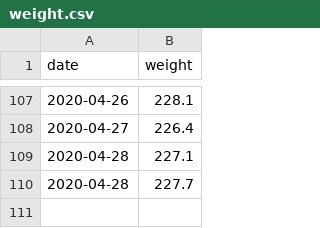
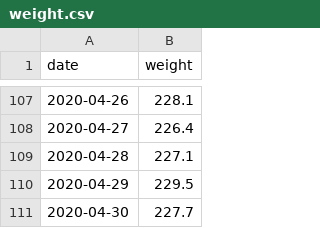
Before and after one commit to grf/d3-data, a CSV file: weight.csv, drawn as a sheet; only a part is shown, gaps mark what is left out.

Commit message:
update data

```diff
--- a/weight.csv
+++ b/weight.csv
@@ -109,2 +109,3 @@ date,weight
 2020-04-28,227.1
-2020-04-28,227.7
+2020-04-29,229.5
+2020-04-30,227.7
```
